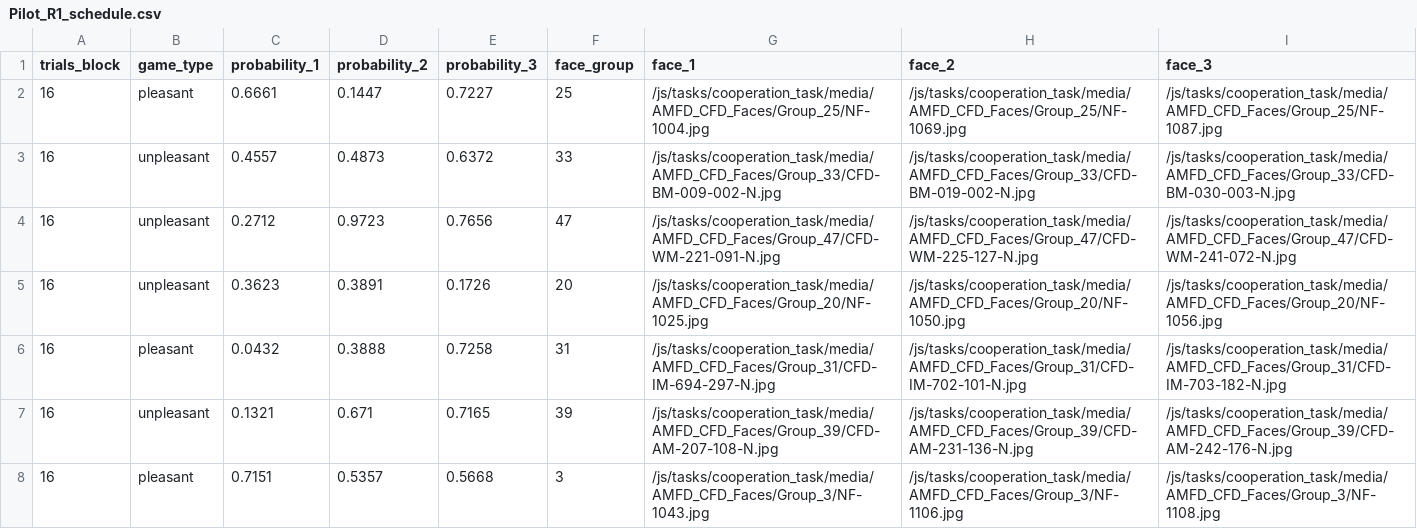
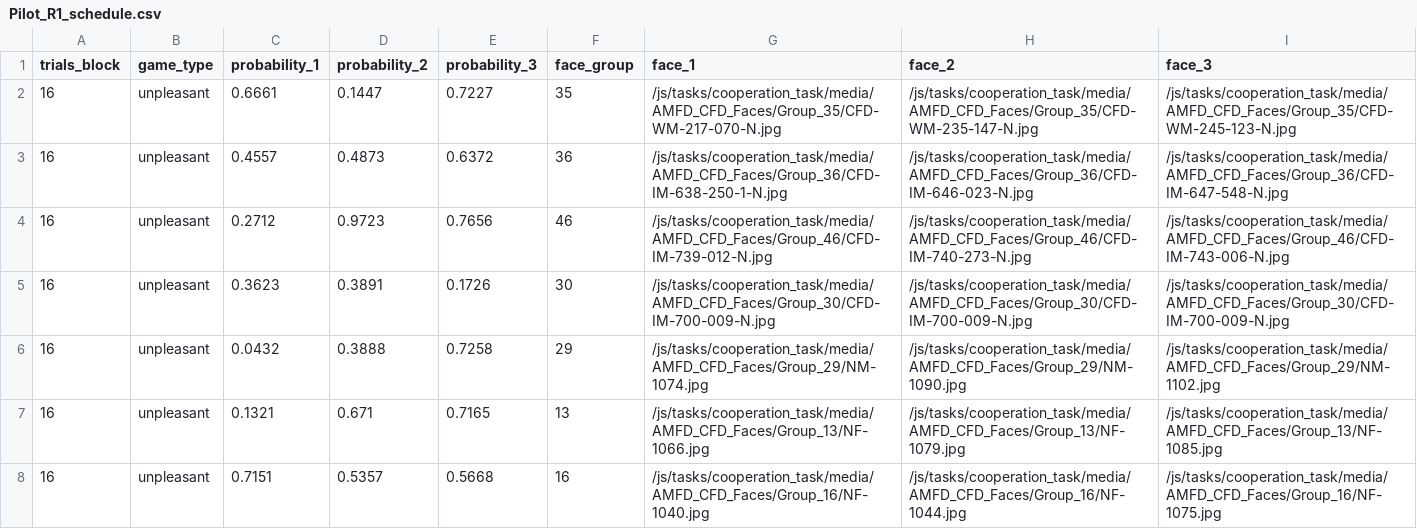
Before and after one commit to laureate-institute-for-brain-research/StimToolOnline, a CSV file: public/js/tasks/cooperation_task/Pilot_R1_schedule.csv, drawn as a sheet; only a part is shown; the diff covers the shown part only.

```diff
--- a/public/js/tasks/cooperation_task/Pilot_R1_schedule.csv
+++ b/public/js/tasks/cooperation_task/Pilot_R1_schedule.csv
@@ -1,8 +1,8 @@
 trials_block,game_type,probability_1,probability_2,probability_3,face_group,face_1,face_2,face_3
-16,pleasant,0.6661,0.1447,0.7227,25,/js/tasks/cooperation_task/media/AMFD_CFD_Faces/Group_25/NF-1004.jpg,/js/tasks/cooperation_task/media/AMFD_CFD_Faces/Group_25/NF-1069.jpg,/js/tasks/cooperation_task/media/AMFD_CFD_Faces/Group_25/NF-1087.jpg
-16,unpleasant,0.4557,0.4873,0.6372,33,/js/tasks/cooperation_task/media/AMFD_CFD_Faces/Group_33/CFD-BM-009-002-N.jpg,/js/tasks/cooperation_task/media/AMFD_CFD_Faces/Group_33/CFD-BM-019-002-N.jpg,/js/tasks/cooperation_task/media/AMFD_CFD_Faces/Group_33/CFD-BM-030-003-N.jpg
-16,unpleasant,0.2712,0.9723,0.7656,47,/js/tasks/cooperation_task/media/AMFD_CFD_Faces/Group_47/CFD-WM-221-091-N.jpg,/js/tasks/cooperation_task/media/AMFD_CFD_Faces/Group_47/CFD-WM-225-127-N.jpg,/js/tasks/cooperation_task/media/AMFD_CFD_Faces/Group_47/CFD-WM-241-072-N.jpg
-16,unpleasant,0.3623,0.3891,0.1726,20,/js/tasks/cooperation_task/media/AMFD_CFD_Faces/Group_20/NF-1025.jpg,/js/tasks/cooperation_task/media/AMFD_CFD_Faces/Group_20/NF-1050.jpg,/js/tasks/cooperation_task/media/AMFD_CFD_Faces/Group_20/NF-1056.jpg
-16,pleasant,0.0432,0.3888,0.7258,31,/js/tasks/cooperation_task/media/AMFD_CFD_Faces/Group_31/CFD-IM-694-297-N.jpg,/js/tasks/cooperation_task/media/AMFD_CFD_Faces/Group_31/CFD-IM-702-101-N.jpg,/js/tasks/cooperation_task/media/AMFD_CFD_Faces/Group_31/CFD-IM-703-182-N.jpg
-16,unpleasant,0.1321,0.671,0.7165,39,/js/tasks/cooperation_task/media/AMFD_CFD_Faces/Group_39/CFD-AM-207-108-N.jpg,/js/tasks/cooperation_task/media/AMFD_CFD_Faces/Group_39/CFD-AM-231-136-N.jpg,/js/tasks/cooperation_task/media/AMFD_CFD_Faces/Group_39/CFD-AM-242-176-N.jpg
-16,pleasant,0.7151,0.5357,0.5668,3,/js/tasks/cooperation_task/media/AMFD_CFD_Faces/Group_3/NF-1043.jpg,/js/tasks/cooperation_task/media/AMFD_CFD_Faces/Group_3/NF-1106.jpg,/js/tasks/cooperation_task/media/AMFD_CFD_Faces/Group_3/NF-1108.jpg
+16,unpleasant,0.6661,0.1447,0.7227,35,/js/tasks/cooperation_task/media/AMFD_CFD_Faces/Group_35/CFD-WM-217-070-N.jpg,/js/tasks/cooperation_task/media/AMFD_CFD_Faces/Group_35/CFD-WM-235-147-N.jpg,/js/tasks/cooperation_task/media/AMFD_CFD_Faces/Group_35/CFD-WM-245-123-N.jpg
+16,unpleasant,0.4557,0.4873,0.6372,36,/js/tasks/cooperation_task/media/AMFD_CFD_Faces/Group_36/CFD-IM-638-250-1-N.jpg,/js/tasks/cooperation_task/media/AMFD_CFD_Faces/Group_36/CFD-IM-646-023-N.jpg,/js/tasks/cooperation_task/media/AMFD_CFD_Faces/Group_36/CFD-IM-647-548-N.jpg
+16,unpleasant,0.2712,0.9723,0.7656,46,/js/tasks/cooperation_task/media/AMFD_CFD_Faces/Group_46/CFD-IM-739-012-N.jpg,/js/tasks/cooperation_task/media/AMFD_CFD_Faces/Group_46/CFD-IM-740-273-N.jpg,/js/tasks/cooperation_task/media/AMFD_CFD_Faces/Group_46/CFD-IM-743-006-N.jpg
+16,unpleasant,0.3623,0.3891,0.1726,30,/js/tasks/cooperation_task/media/AMFD_CFD_Faces/Group_30/CFD-IM-700-009-N.jpg,/js/tasks/cooperation_task/media/AMFD_CFD_Faces/Group_30/CFD-IM-700-009-N.jpg,/js/tasks/cooperation_task/media/AMFD_CFD_Faces/Group_30/CFD-IM-700-009-N.jpg
+16,unpleasant,0.0432,0.3888,0.7258,29,/js/tasks/cooperation_task/media/AMFD_CFD_Faces/Group_29/NM-1074.jpg,/js/tasks/cooperation_task/media/AMFD_CFD_Faces/Group_29/NM-1090.jpg,/js/tasks/cooperation_task/media/AMFD_CFD_Faces/Group_29/NM-1102.jpg
+16,unpleasant,0.1321,0.671,0.7165,13,/js/tasks/cooperation_task/media/AMFD_CFD_Faces/Group_13/NF-1066.jpg,/js/tasks/cooperation_task/media/AMFD_CFD_Faces/Group_13/NF-1079.jpg,/js/tasks/cooperation_task/media/AMFD_CFD_Faces/Group_13/NF-1085.jpg
+16,unpleasant,0.7151,0.5357,0.5668,16,/js/tasks/cooperation_task/media/AMFD_CFD_Faces/Group_16/NF-1040.jpg,/js/tasks/cooperation_task/media/AMFD_CFD_Faces/Group_16/NF-1044.jpg,/js/tasks/cooperation_task/media/AMFD_CFD_Faces/Group_16/NF-1075.jpg
```
Also changed, not shown: 56 edited cells elsewhere in this file, 10 other files.
